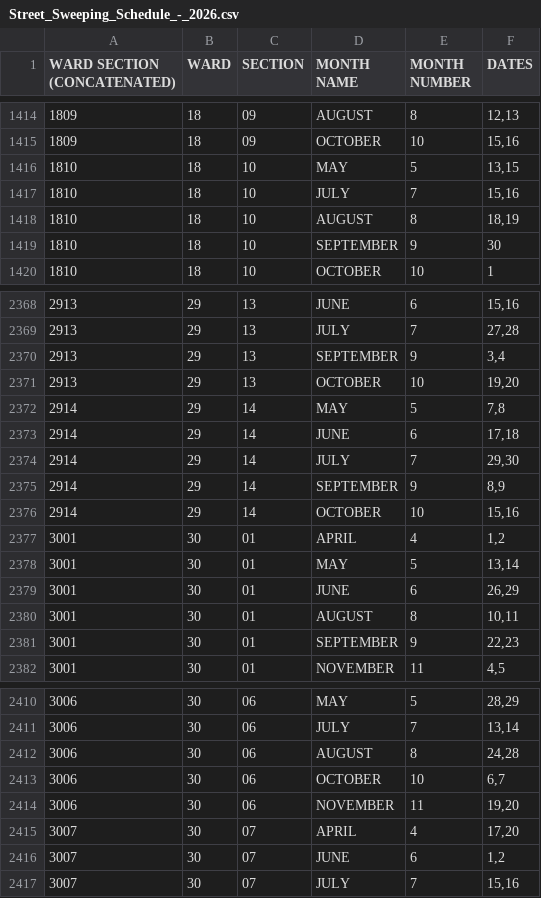
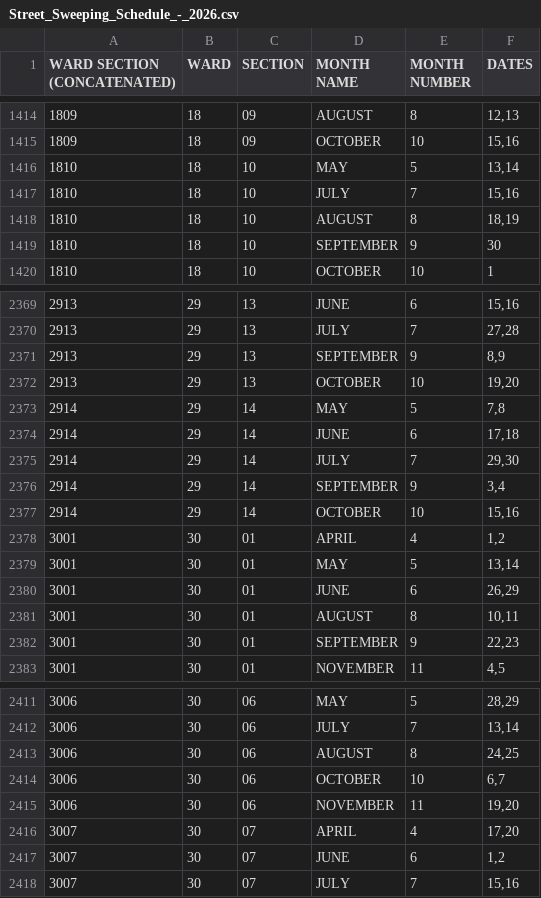
Before and after one commit to srobbin/sweeparoundus, a CSV file: db/data/Street_Sweeping_Schedule_-_2026.csv, drawn as a sheet; only a part is shown, gaps mark what is left out; the diff covers the shown part only.

```diff
--- a/db/data/Street_Sweeping_Schedule_-_2026.csv
+++ b/db/data/Street_Sweeping_Schedule_-_2026.csv
@@ -1415,3 +1415,3 @@
 "1809","18","09","OCTOBER","10","15,16"
-"1810","18","10","MAY","5","13,15"
+"1810","18","10","MAY","5","13,14"
 "1810","18","10","JULY","7","15,16"
@@ -2369,3 +2370,3 @@
 "2913","29","13","JULY","7","27,28"
-"2913","29","13","SEPTEMBER","9","3,4"
+"2913","29","13","SEPTEMBER","9","8,9"
 "2913","29","13","OCTOBER","10","19,20"
@@ -2374,3 +2375,3 @@
 "2914","29","14","JULY","7","29,30"
-"2914","29","14","SEPTEMBER","9","8,9"
+"2914","29","14","SEPTEMBER","9","3,4"
 "2914","29","14","OCTOBER","10","15,16"
@@ -2411,3 +2412,3 @@
 "3006","30","06","JULY","7","13,14"
-"3006","30","06","AUGUST","8","24,28"
+"3006","30","06","AUGUST","8","24,25"
 "3006","30","06","OCTOBER","10","6,7"
```
Also changed, not shown: 2 added rows and 24 edited cells elsewhere in this file, 8 other files.
